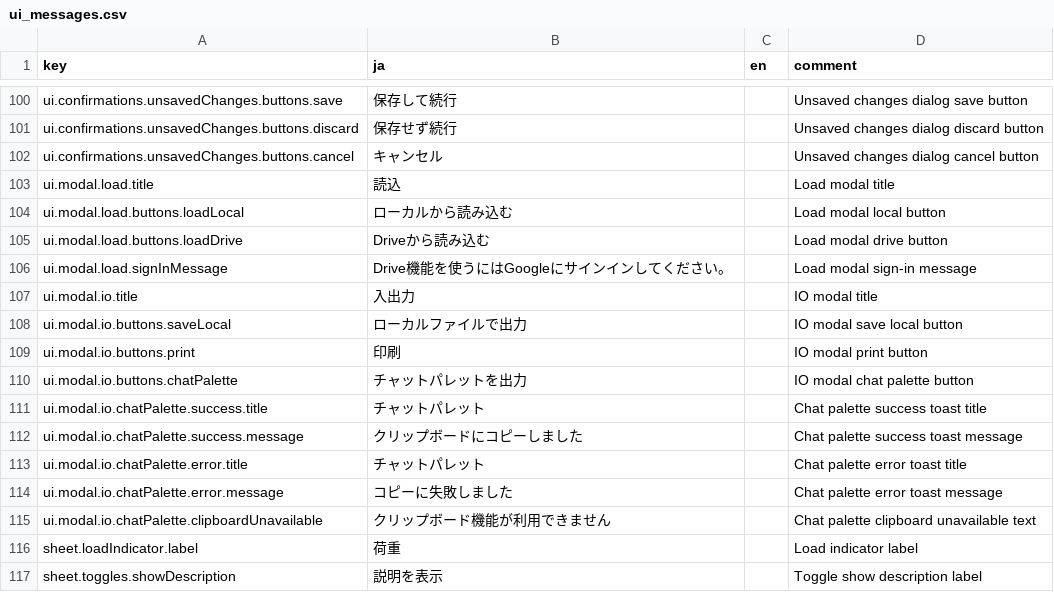
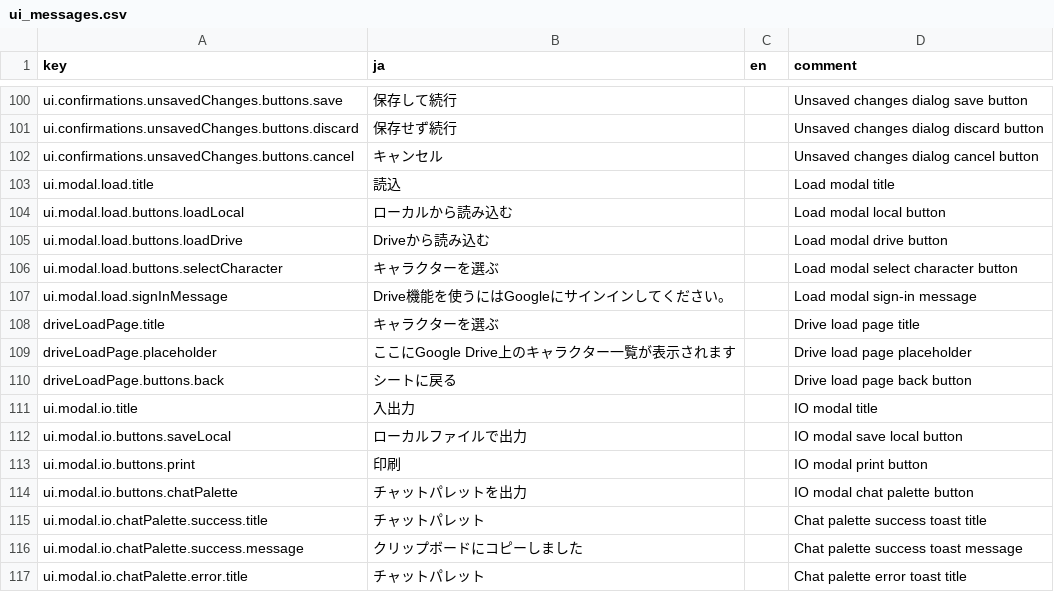
Before and after one commit to KTakahiro1729/AioniaCS, a CSV file: src/contents/ui_messages.csv, drawn as a sheet; only a part is shown, gaps mark what is left out; the shorter side is filled out with more unchanged rows; the diff names each change by its address in the sheet, - before the commit and + after, or states it on an @@ line.

Commit message:
Add drive load routing and selector entrypoint

```diff
--- a/src/contents/ui_messages.csv
+++ b/src/contents/ui_messages.csv
+row 106: ui.modal.load.buttons.selectCharacter | キャラクターを選ぶ |  | Load modal select character button
+row 108: driveLoadPage.title | キャラクターを選ぶ |  | Drive load page title
+row 109: driveLoadPage.placeholder | ここにGoogle Drive上のキャラクター一覧が表示されます |  | Drive load page placeholder
+row 110: driveLoadPage.buttons.back | シートに戻る |  | Drive load page back button
```
Also changed, not shown: 12 other files.
